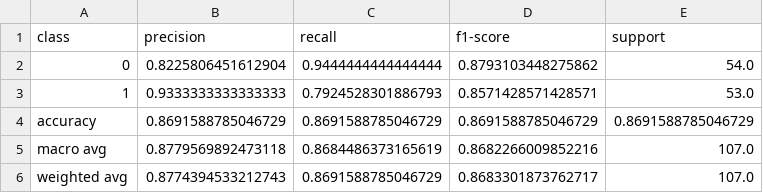
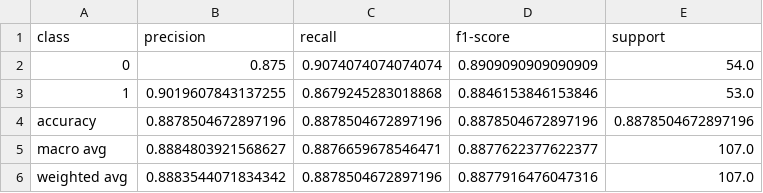
Before and after one commit to Raphael-Merz/nonsig-master-thesis, a CSV file: data/model_performance/classification_report.csv, drawn as a sheet.

```diff
--- a/data/model_performance/classification_report.csv
+++ b/data/model_performance/classification_report.csv
@@ -1,6 +1,6 @@
 class,precision,recall,f1-score,support
-0,0.8225806451612904,0.9444444444444444,0.8793103448275862,54.0
-1,0.9333333333333333,0.7924528301886793,0.8571428571428571,53.0
-accuracy,0.8691588785046729,0.8691588785046729,0.8691588785046729,0.8691588785046729
-macro avg,0.8779569892473118,0.8684486373165619,0.8682266009852216,107.0
-weighted avg,0.8774394533212743,0.8691588785046729,0.8683301873762717,107.0
+0,0.875,0.9074074074074074,0.8909090909090909,54.0
+1,0.9019607843137255,0.8679245283018868,0.8846153846153846,53.0
+accuracy,0.8878504672897196,0.8878504672897196,0.8878504672897196,0.8878504672897196
+macro avg,0.8884803921568627,0.8876659678546471,0.8877622377622377,107.0
+weighted avg,0.8883544071834342,0.8878504672897196,0.8877916476047316,107.0
```
Also changed, not shown: data/model_performance/model_training_history.csv, data/model_performance/test_predictions.csv, 1 other file.
